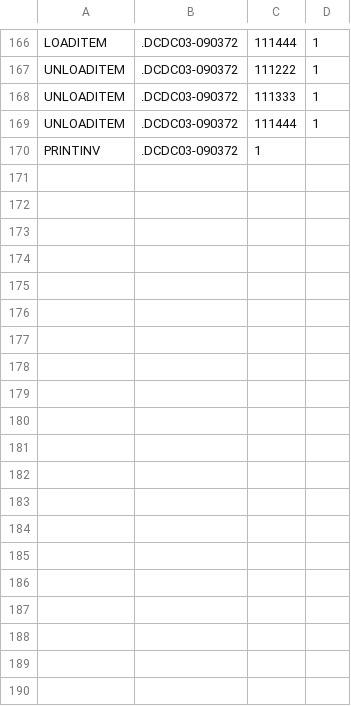
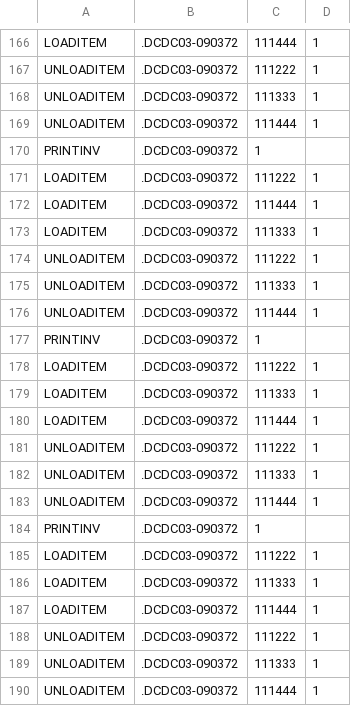
Before and after one commit to MichaelSpeckhart/ConveyorOS-OAS, a CSV file: conveyor.csv, drawn as a sheet; only a part is shown, gaps mark what is left out; the diff covers the shown part only; the diff names each change by its address in the sheet, - before the commit and + after, or states it on an @@ line.

```diff
--- a/conveyor.csv
+++ b/conveyor.csv
+row 171: LOADITEM | .DCDC03-090372 | 111222 | 1
+row 172: LOADITEM | .DCDC03-090372 | 111444 | 1
+row 173: LOADITEM | .DCDC03-090372 | 111333 | 1
+row 174: UNLOADITEM | .DCDC03-090372 | 111222 | 1
+row 175: UNLOADITEM | .DCDC03-090372 | 111333 | 1
+row 176: UNLOADITEM | .DCDC03-090372 | 111444 | 1
+row 177: PRINTINV | .DCDC03-090372 | 1
+row 178: LOADITEM | .DCDC03-090372 | 111222 | 1
+row 179: LOADITEM | .DCDC03-090372 | 111333 | 1
+row 180: LOADITEM | .DCDC03-090372 | 111444 | 1
+row 181: UNLOADITEM | .DCDC03-090372 | 111222 | 1
+row 182: UNLOADITEM | .DCDC03-090372 | 111333 | 1
+row 183: UNLOADITEM | .DCDC03-090372 | 111444 | 1
+row 184: PRINTINV | .DCDC03-090372 | 1
+row 185: LOADITEM | .DCDC03-090372 | 111222 | 1
+row 186: LOADITEM | .DCDC03-090372 | 111333 | 1
+row 187: LOADITEM | .DCDC03-090372 | 111444 | 1
+row 188: UNLOADITEM | .DCDC03-090372 | 111222 | 1
+row 189: UNLOADITEM | .DCDC03-090372 | 111333 | 1
+row 190: UNLOADITEM | .DCDC03-090372 | 111444 | 1
```
Also changed, not shown: 9 added rows elsewhere in this file, 5 other files.
